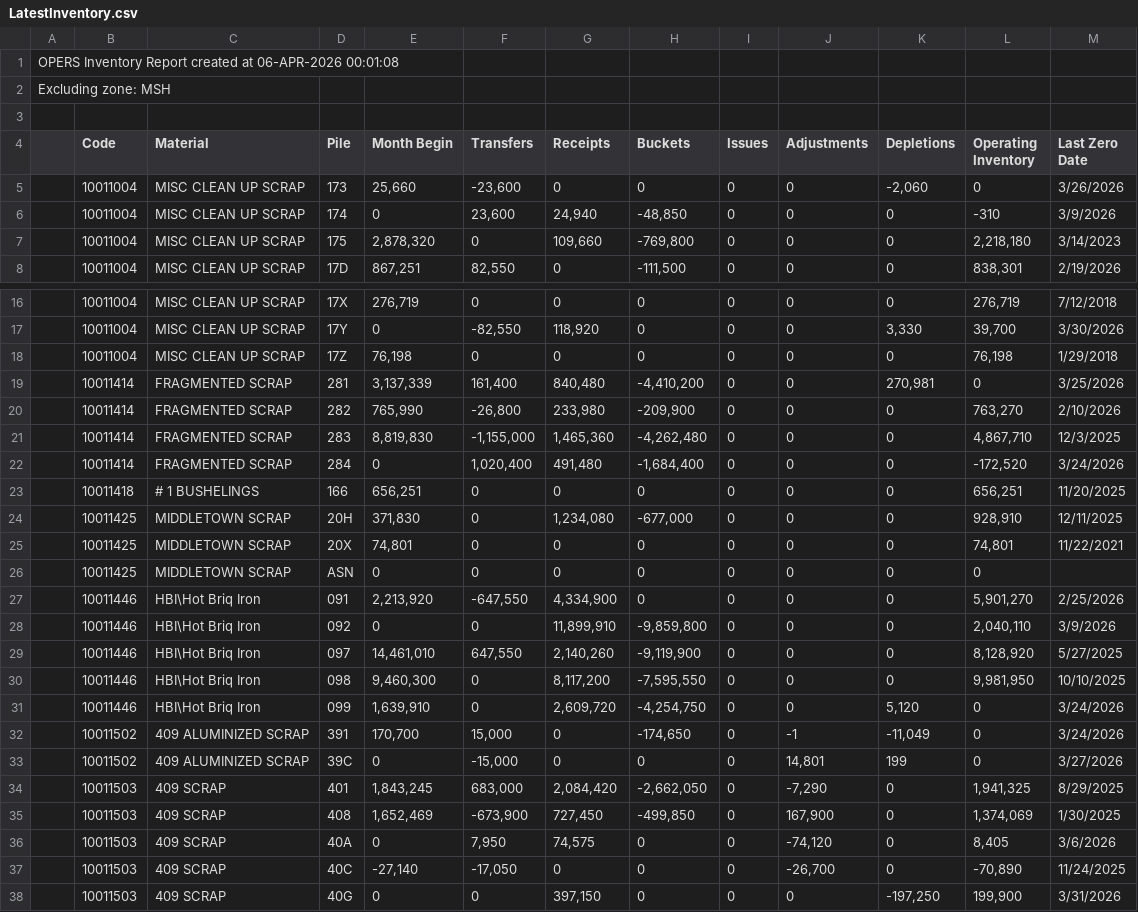
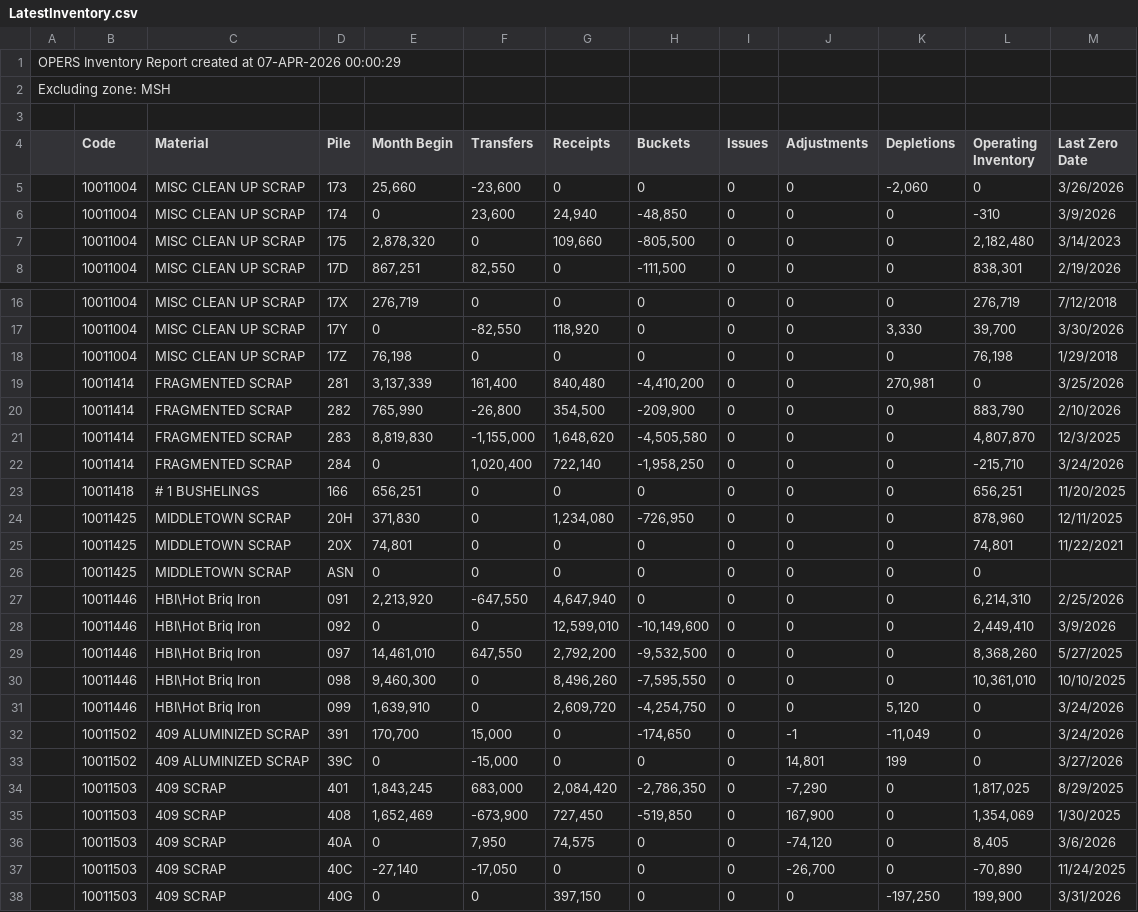
Before and after one commit to Harsco36Map/Yardmap, a CSV file: LatestInventory.csv, drawn as a sheet; only a part is shown, gaps mark what is left out; the diff covers the shown part only.

```diff
--- a/LatestInventory.csv
+++ b/LatestInventory.csv
@@ -1,2 +1,2 @@
-OPERS Inventory Report created at 06-APR-2026 00:01:08
+OPERS Inventory Report created at 07-APR-2026 00:00:29
 Excluding zone: MSH
@@ -6,3 +6,3 @@ Excluding zone: MSH
 ,"10011004","MISC CLEAN UP SCRAP","174 ","0","23,600","24,940","-48,850","0","0","0","-310","3/9/2026"
-,"10011004","MISC CLEAN UP SCRAP","175 ","2,878,320","0","109,660","-769,800","0","0","0","2,218,180","3/14/2023"
+,"10011004","MISC CLEAN UP SCRAP","175 ","2,878,320","0","109,660","-805,500","0","0","0","2,182,480","3/14/2023"
 ,"10011004","MISC CLEAN UP SCRAP","17D ","867,251","82,550","0","-111,500","0","0","0","838,301","2/19/2026"
@@ -19,13 +19,13 @@ Excluding zone: MSH
 ,"10011414","FRAGMENTED SCRAP","281 ","3,137,339","161,400","840,480","-4,410,200","0","0","270,981","0","3/25/2026"
-,"10011414","FRAGMENTED SCRAP","282 ","765,990","-26,800","233,980","-209,900","0","0","0","763,270","2/10/2026"
-,"10011414","FRAGMENTED SCRAP","283 ","8,819,830","-1,155,000","1,465,360","-4,262,480","0","0","0","4,867,710","12/3/2025"
-,"10011414","FRAGMENTED SCRAP","284 ","0","1,020,400","491,480","-1,684,400","0","0","0","-172,520","3/24/2026"
+,"10011414","FRAGMENTED SCRAP","282 ","765,990","-26,800","354,500","-209,900","0","0","0","883,790","2/10/2026"
+,"10011414","FRAGMENTED SCRAP","283 ","8,819,830","-1,155,000","1,648,620","-4,505,580","0","0","0","4,807,870","12/3/2025"
+,"10011414","FRAGMENTED SCRAP","284 ","0","1,020,400","722,140","-1,958,250","0","0","0","-215,710","3/24/2026"
 ,"10011418","# 1 BUSHELINGS","166 ","656,251","0","0","0","0","0","0","656,251","11/20/2025"
-,"10011425","MIDDLETOWN SCRAP","20H ","371,830","0","1,234,080","-677,000","0","0","0","928,910","12/11/2025"
+,"10011425","MIDDLETOWN SCRAP","20H ","371,830","0","1,234,080","-726,950","0","0","0","878,960","12/11/2025"
 ,"10011425","MIDDLETOWN SCRAP","20X ","74,801","0","0","0","0","0","0","74,801","11/22/2021"
 ,"10011425","MIDDLETOWN SCRAP","ASN ","0","0","0","0","0","0","0","0",""
-,"10011446","HBI\Hot Briq Iron","091 ","2,213,920","-647,550","4,334,900","0","0","0","0","5,901,270","2/25/2026"
-,"10011446","HBI\Hot Briq Iron","092 ","0","0","11,899,910","-9,859,800","0","0","0","2,040,110","3/9/2026"
-,"10011446","HBI\Hot Briq Iron","097 ","14,461,010","647,550","2,140,260","-9,119,900","0","0","0","8,128,920","5/27/2025"
-,"10011446","HBI\Hot Briq Iron","098 ","9,460,300","0","8,117,200","-7,595,550","0","0","0","9,981,950","10/10/2025"
+,"10011446","HBI\Hot Briq Iron","091 ","2,213,920","-647,550","4,647,940","0","0","0","0","6,214,310","2/25/2026"
+,"10011446","HBI\Hot Briq Iron","092 ","0","0","12,599,010","-10,149,600","0","0","0","2,449,410","3/9/2026"
+,"10011446","HBI\Hot Briq Iron","097 ","14,461,010","647,550","2,792,200","-9,532,500","0","0","0","8,368,260","5/27/2025"
+,"10011446","HBI\Hot Briq Iron","098 ","9,460,300","0","8,496,260","-7,595,550","0","0","0","10,361,010","10/10/2025"
 ,"10011446","HBI\Hot Briq Iron","099 ","1,639,910","0","2,609,720","-4,254,750","0","0","5,120","0","3/24/2026"
@@ -33,4 +33,4 @@ Excluding zone: MSH
 ,"10011502","409 ALUMINIZED SCRAP","39C ","0","-15,000","0","0","0","14,801","199","0","3/27/2026"
-,"10011503","409 SCRAP","401 ","1,843,245","683,000","2,084,420","-2,662,050","0","-7,290","0","1,941,325","8/29/2025"
-,"10011503","409 SCRAP","408 ","1,652,469","-673,900","727,450","-499,850","0","167,900","0","1,374,069","1/30/2025"
+,"10011503","409 SCRAP","401 ","1,843,245","683,000","2,084,420","-2,786,350","0","-7,290","0","1,817,025","8/29/2025"
+,"10011503","409 SCRAP","408 ","1,652,469","-673,900","727,450","-519,850","0","167,900","0","1,354,069","1/30/2025"
 ,"10011503","409 SCRAP","40A ","0","7,950","74,575","0","0","-74,120","0","8,405","3/6/2026"
```
Also changed, not shown: 1 added row and 42 edited cells elsewhere in this file.
